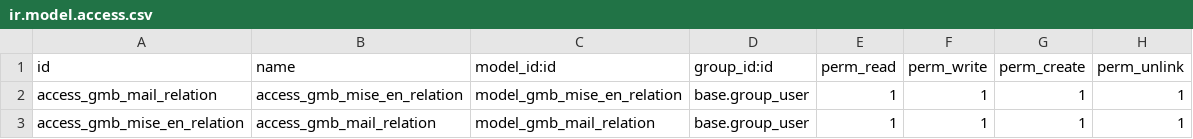
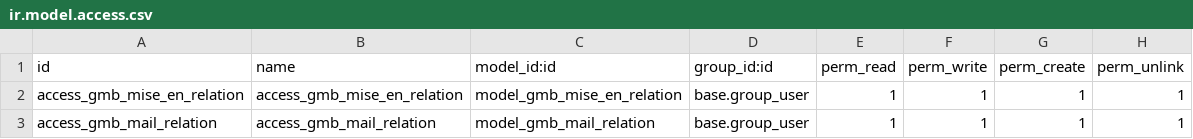
Before and after one commit to gembaware/connector, a CSV file: gmb_connector_custom/security/ir.model.access.csv, drawn as a sheet.

Commit message:
Add models mail relation view

```diff
--- a/gmb_connector_custom/security/ir.model.access.csv
+++ b/gmb_connector_custom/security/ir.model.access.csv
@@ -1,3 +1,3 @@
 id,name,model_id:id,group_id:id,perm_read,perm_write,perm_create,perm_unlink
-access_gmb_mail_relation,access_gmb_mise_en_relation,model_gmb_mise_en_relation,base.group_user,1,1,1,1
-access_gmb_mise_en_relation,access_gmb_mail_relation,model_gmb_mail_relation,base.group_user,1,1,1,1
+access_gmb_mise_en_relation,access_gmb_mise_en_relation,model_gmb_mise_en_relation,base.group_user,1,1,1,1
+access_gmb_mail_relation,access_gmb_mail_relation,model_gmb_mail_relation,base.group_user,1,1,1,1
```
